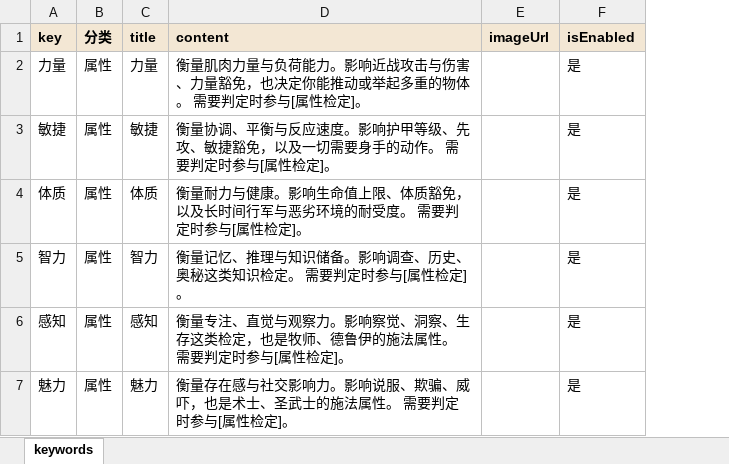
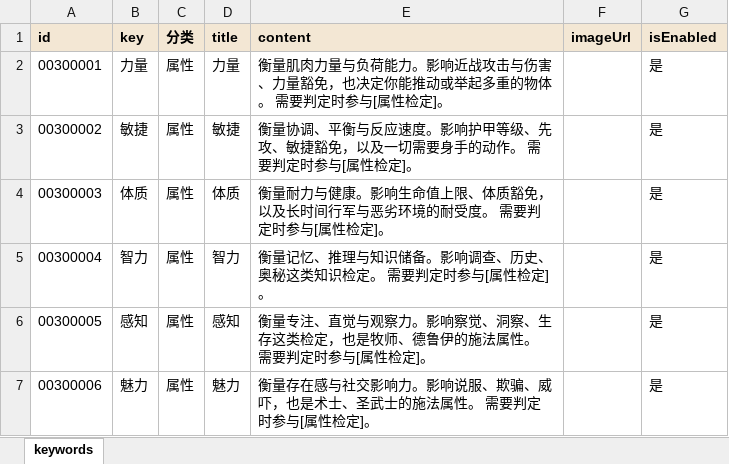
Before and after one commit to RickSchanze/TRPGHelper, an Excel workbook: data/关键词.属性.xlsx, sheet keywords, drawn as a sheet; values as stored, in another font and other column widths than the file's, no borders; the diff names each change by its address in the sheet, - before the commit and + after, or states it on an @@ line.

Commit message:
feat: 关键词 ID 系统 + 职业等级 classId 中文
- 新增 关键词分类.xlsx（001 法术 / 002 职业 / 003 属性 / 004 规则 / 005 战斗），关键词 ID = 分类编号（3 位）+ 序号（5 位）
- 关键词文件增加 id 列，留空时加载自动补号、导出写回；ID 格式与分类前缀有校验
- Keyword 实体加 Code，新增 KeywordCategories 表（迁移 AddKeywordCodes）；关键词接口返回 code，管理台显示 ID 并支持分类下拉
- 关键词弹窗显示 ID；/api/admin/keyword-categories 返回分类编号
- 职业等级.xlsx 的 classId 改为中文职业名（游侠/战士/武僧/德鲁伊/圣武士），加载兼容英文 id，导出统一写中文
- 文档同步 data/README.md、docs/content-format.md

```diff
--- a/data/关键词.属性.xlsx (sheet keywords)
+++ b/data/关键词.属性.xlsx (sheet keywords)
+column A (id), rows 2-7: 00300001 | 00300002 | 00300003 | 00300004 | 00300005 | 00300006
```
Also changed, not shown: data/关键词.战斗.xlsx, data/关键词.规则.xlsx, 30 other files.
